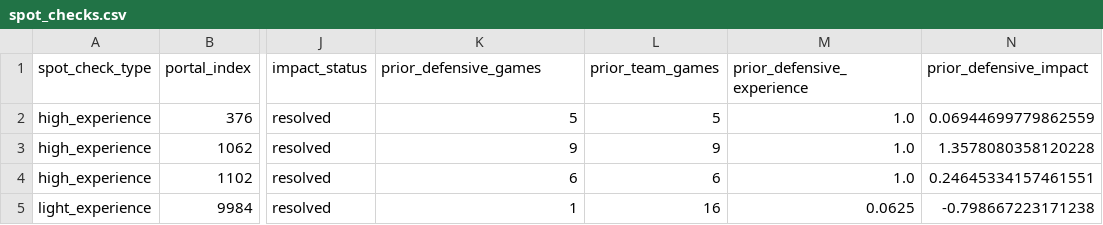
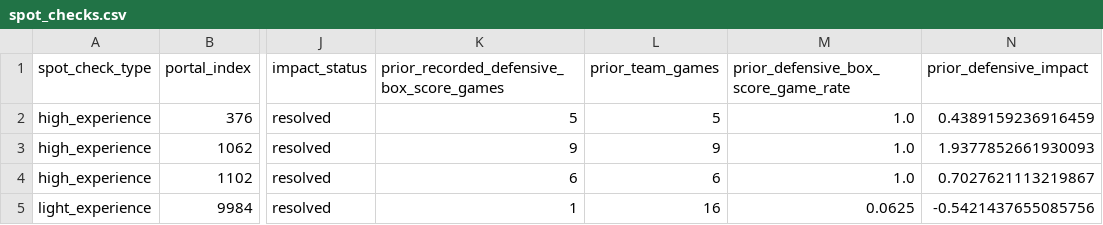
Before and after one commit to sirgippy/GippyRank4, a CSV file: data/processed/defensive_transfer_audit/spot_checks.csv, drawn as a sheet; only a part is shown, gaps mark what is left out; the diff covers the shown part only; the diff names each change by its address in the sheet, - before the commit and + after, or states it on an @@ line.

```diff
--- a/data/processed/defensive_transfer_audit/spot_checks.csv
+++ b/data/processed/defensive_transfer_audit/spot_checks.csv
-K1: prior_defensive_games
+K1: prior_recorded_defensive_box_score_games
-M1: prior_defensive_experience
+M1: prior_defensive_box_score_game_rate
-N2 (prior_defensive_impact): 0.06944699779862559
+N2 (prior_defensive_impact): 0.4389159236916459
-N3 (prior_defensive_impact): 1.3578080358120228
+N3 (prior_defensive_impact): 1.9377852661930093
-N4 (prior_defensive_impact): 0.24645334157461551
+N4 (prior_defensive_impact): 0.7027621113219867
-N5 (prior_defensive_impact): -0.798667223171238
+N5 (prior_defensive_impact): -0.5421437655085756
```
Also changed, not shown: 1 added row, 1 removed row and 12 edited cells elsewhere in this file, data/processed/defensive_transfer_audit/coverage_by_position.csv, data/processed/defensive_transfer_audit/coverage_by_season.csv, 14 other files.
